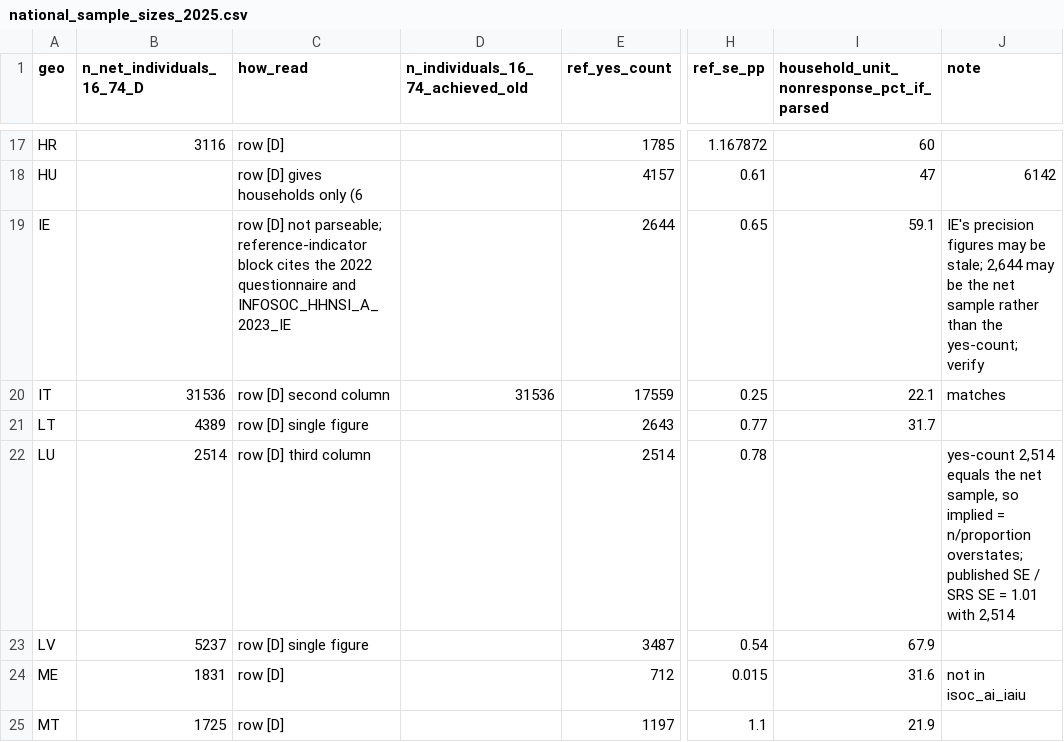
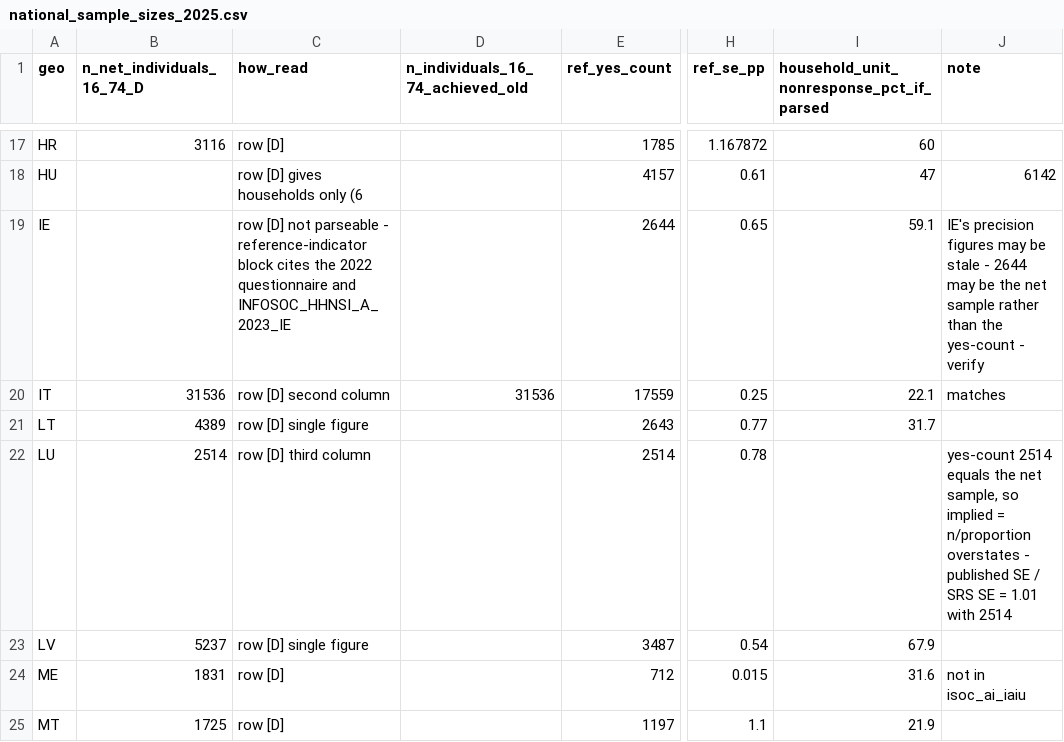
Before and after one commit to embirch/economic_research, a CSV file: posts/gender1/data/processed/national_sample_sizes_2025.csv, drawn as a sheet; only a part is shown, gaps mark what is left out; the diff covers the shown part only; the diff names each change by its address in the sheet, - before the commit and + after, or states it on an @@ line.

```diff
--- a/posts/gender1/data/processed/national_sample_sizes_2025.csv
+++ b/posts/gender1/data/processed/national_sample_sizes_2025.csv
-C19 (how_read): …[D] not parseable; reference-indicator block…
+C19 (how_read): …[D] not parseable - reference-indicator block…
-J19 (note): …may be stale; 2,644 may be the net sample rather than the yes-count; verify
+J19 (note): …may be stale - 2644 may be the net sample rather than the yes-count - verify
-J22 (note): yes-count 2,514 equals the net sample, so implied = n/proportion overstates; published SE / SRS SE = 1.01 with 2,514
+J22 (note): yes-count 2514 equals the net sample, so implied = n/proportion overstates - published SE / SRS SE = 1.01 with 2514
```
Also changed, not shown: 5 edited cells elsewhere in this file, 2 other files.
